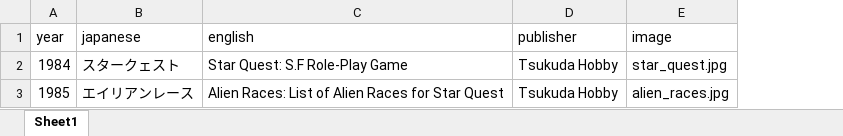
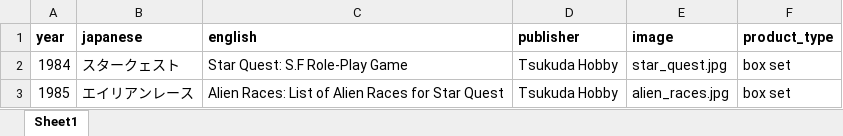
Before and after one commit to weatherspud/japanese-collectors-list, an Excel workbook: star-quest/checklist.xlsx, sheet Sheet1, drawn as a sheet; values as stored, in another font and other column widths than the file's, no borders; the diff names each change by its address in the sheet, - before the commit and + after, or states it on an @@ line.

Commit message:
star-quest

```diff
--- a/star-quest/checklist.xlsx (sheet Sheet1)
+++ b/star-quest/checklist.xlsx (sheet Sheet1)
+column F (product_type), rows 2-3: box set | box set
-A1:E1 bold: off
+A1:E1 bold: on
```
Also changed, not shown: 5 other files.
